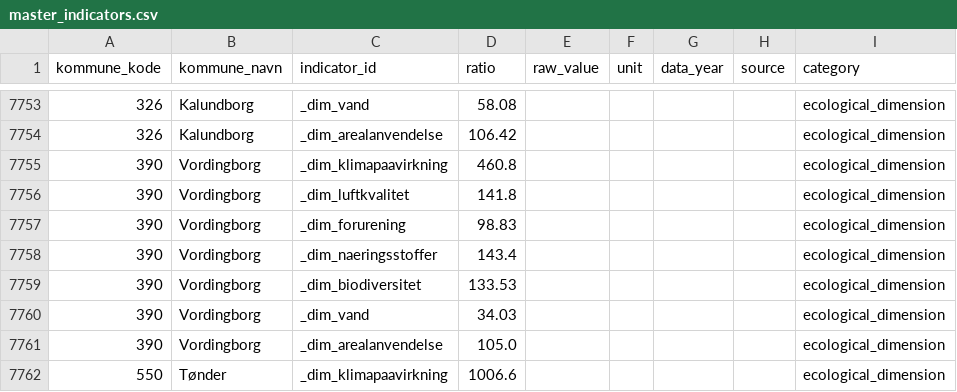
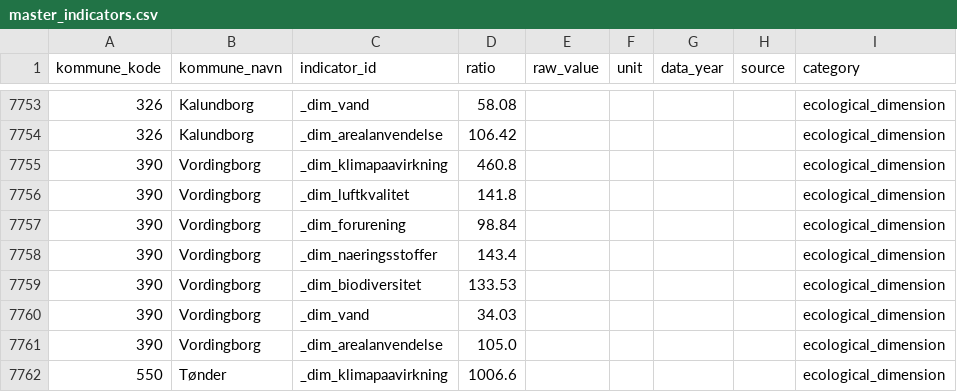
Before and after one commit to augustseptimius-beep/doughnut, a CSV file: data/master_indicators.csv, drawn as a sheet; only a part is shown, gaps mark what is left out; the diff covers the shown part only; the diff names each change by its address in the sheet, - before the commit and + after, or states it on an @@ line.

```diff
--- a/data/master_indicators.csv
+++ b/data/master_indicators.csv
-D7757 (ratio): 98.83
+D7757 (ratio): 98.84
```
Also changed, not shown: 5 edited cells elsewhere in this file, data/trend_indicators.csv, 1 other file.
